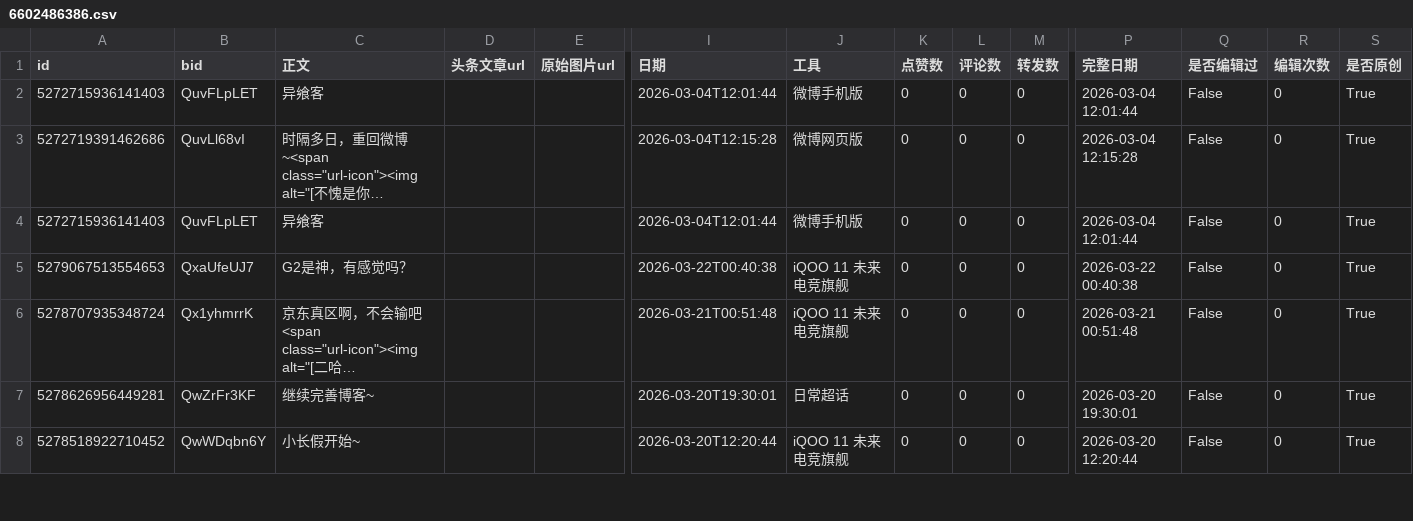
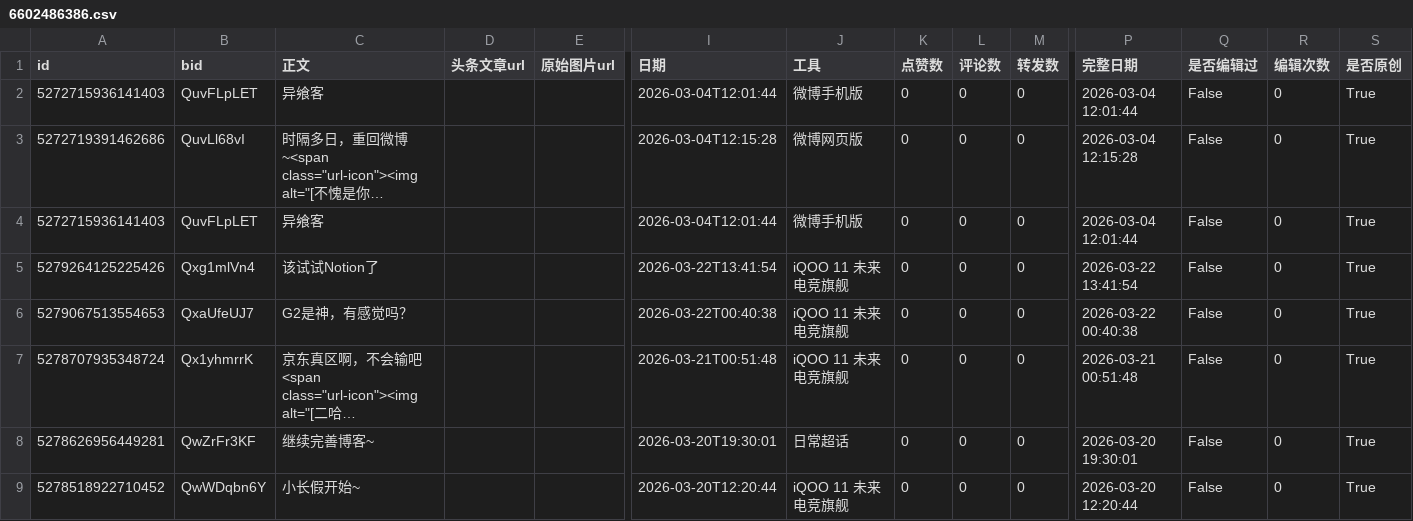
Before and after one commit to yxksw/weibo-crawler, a CSV file: 异飨客/6602486386.csv, drawn as a sheet; only a part is shown, gaps mark what is left out; long unchanged cells end in …; rows hold the shown columns only; the diff names each change by its address in the sheet, - before the commit and + after, or states it on an @@ line.

Commit message:
Update weibo data: 23396700218 89b63d7968bd7843f895c4008fd7e54f9293f368

```diff
--- a/异飨客/6602486386.csv
+++ b/异飨客/6602486386.csv
+row 5: 5279264125225426 | Qxg1mlVn4 | 该试试Notion了 |  |  | 2026-03-22T13:41:54 | iQOO 11 未来电竞旗舰 | 0 | 0 | 0 | 2026-03-22 13:41:54 | False | 0 | True
```
Also changed, not shown: 2 other files.
